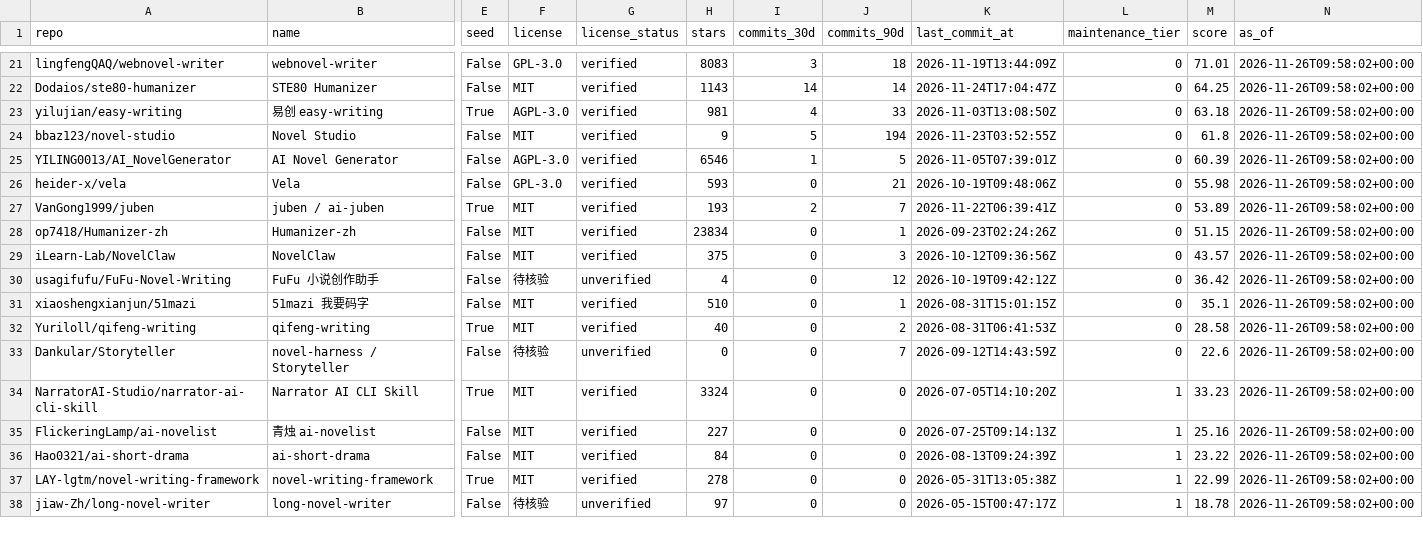
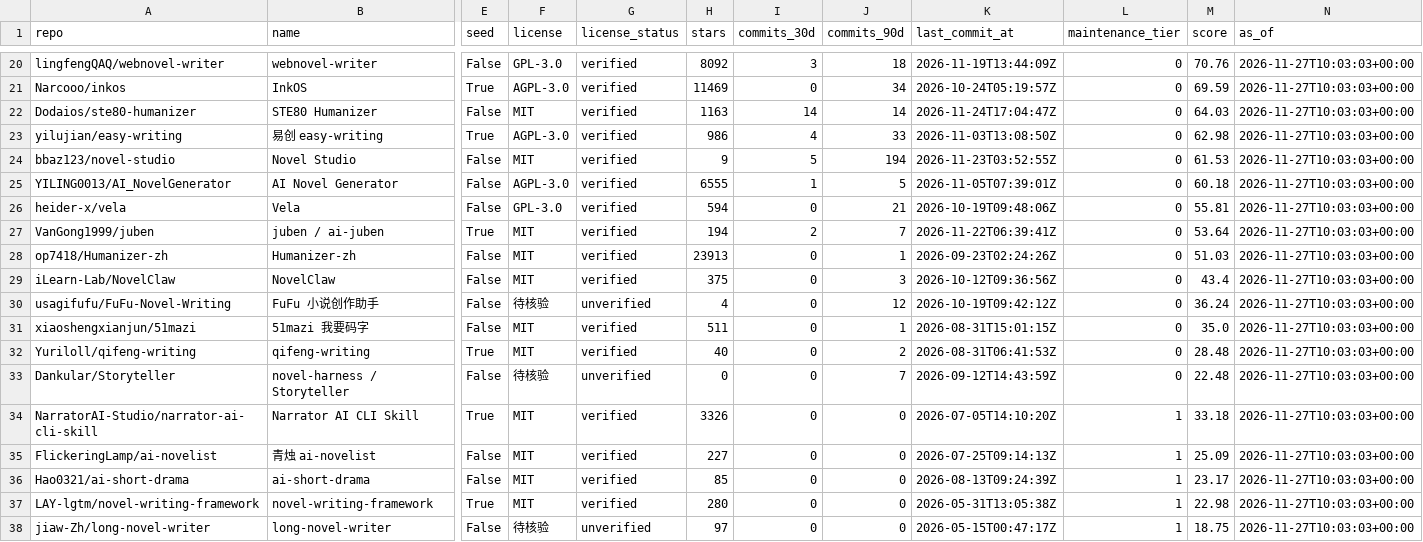
Before and after one commit to ZanePoe/awesome_novel_writing, a CSV file: data/rankings.csv, drawn as a sheet; only a part is shown, gaps mark what is left out; addresses are those after the commit; rows hold the shown columns only; the diff covers the shown part only; the diff names each change by its address in the sheet, - before the commit and + after, or states it on an @@ line.

```diff
--- a/data/rankings.csv
+++ b/data/rankings.csv
-H20 (stars): 8083
+H20 (stars): 8092
-M20 (score): 71.01
+M20 (score): 70.76
-N20 (as_of): 2026-11-26T09:58:02+00:00
+N20 (as_of): 2026-11-27T10:03:03+00:00
+row 21: Narcooo/inkos | InkOS | True | AGPL-3.0 | verified | 11469 | 0 | 34 | 2026-10-24T05:19:57Z | 0 | 69.59 | 2026-11-27T10:03:03+00:00
-H22 (stars): 1143
+H22 (stars): 1163
-M22 (score): 64.25
+M22 (score): 64.03
-N22:N38 (as_of): 2026-11-26T09:58:02+00:00
+N22:N38 (as_of): 2026-11-27T10:03:03+00:00
-H23 (stars): 981
+H23 (stars): 986
-M23 (score): 63.18
+M23 (score): 62.98
-M24 (score): 61.8
+M24 (score): 61.53
-H25 (stars): 6546
+H25 (stars): 6555
-M25 (score): 60.39
+M25 (score): 60.18
-H26 (stars): 593
+H26 (stars): 594
-M26 (score): 55.98
+M26 (score): 55.81
-H27 (stars): 193
+H27 (stars): 194
-M27 (score): 53.89
+M27 (score): 53.64
-H28 (stars): 23834
+H28 (stars): 23913
-M28 (score): 51.15
+M28 (score): 51.03
-M29 (score): 43.57
+M29 (score): 43.4
-M30 (score): 36.42
+M30 (score): 36.24
-H31 (stars): 510
+H31 (stars): 511
-M31 (score): 35.1
+M31 (score): 35.0
-M32 (score): 28.58
+M32 (score): 28.48
-M33 (score): 22.6
+M33 (score): 22.48
-H34 (stars): 3324
+H34 (stars): 3326
-M34 (score): 33.23
+M34 (score): 33.18
-M35 (score): 25.16
+M35 (score): 25.09
-H36 (stars): 84
+H36 (stars): 85
-M36 (score): 23.22
+M36 (score): 23.17
-H37 (stars): 278
+H37 (stars): 280
-M37 (score): 22.99
+M37 (score): 22.98
-M38 (score): 18.78
+M38 (score): 18.75
```
Also changed, not shown: 1 added row, 2 removed rows and 86 edited cells elsewhere in this file, 16 other files.
